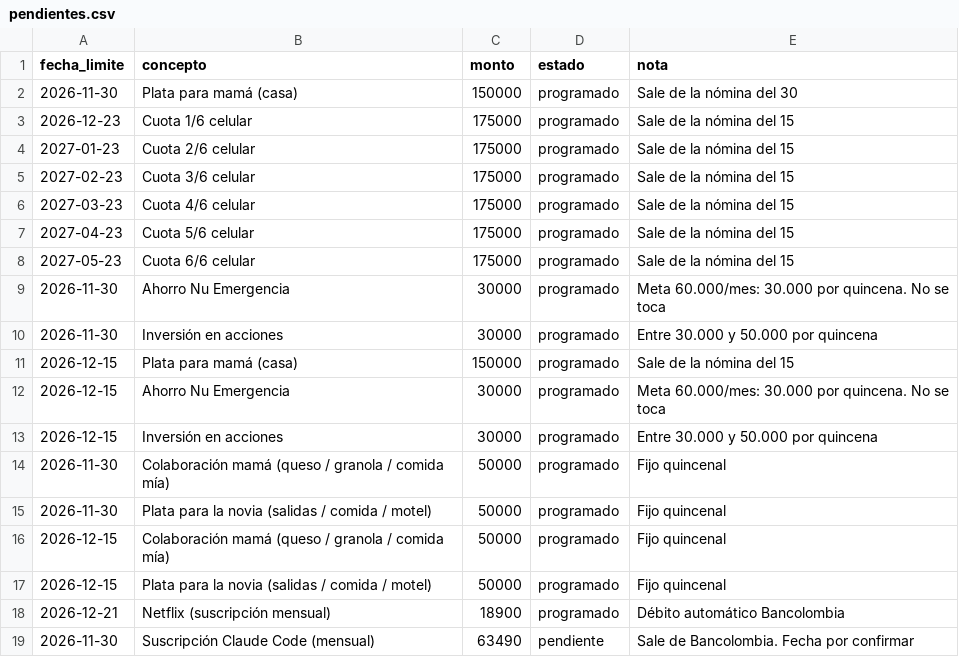
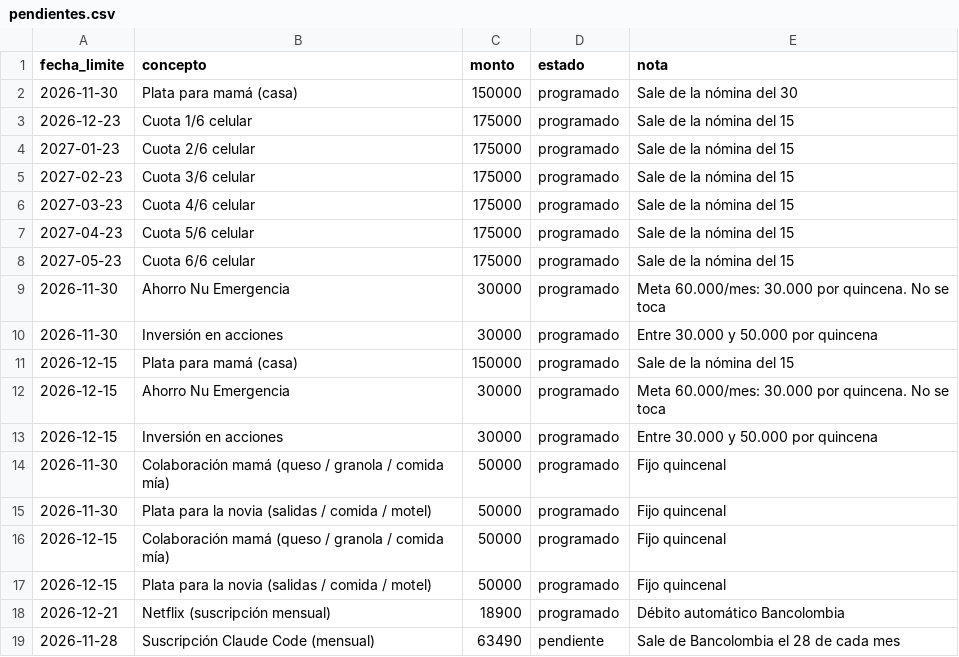
Before and after one commit to daestrada3535-ops/Repositorio-, a CSV file: datos/pendientes.csv, drawn as a sheet.

```diff
--- a/datos/pendientes.csv
+++ b/datos/pendientes.csv
@@ -18,2 +18,2 @@ fecha_limite,concepto,monto,estado,nota
 2026-12-21,Netflix (suscripción mensual),18900,programado,Débito automático Bancolombia
-2026-11-30,Suscripción Claude Code (mensual),63490,pendiente,Sale de Bancolombia. Fecha por confirmar
+2026-11-28,Suscripción Claude Code (mensual),63490,pendiente,Sale de Bancolombia el 28 de cada mes
```
Also changed, not shown: 2 other files.
